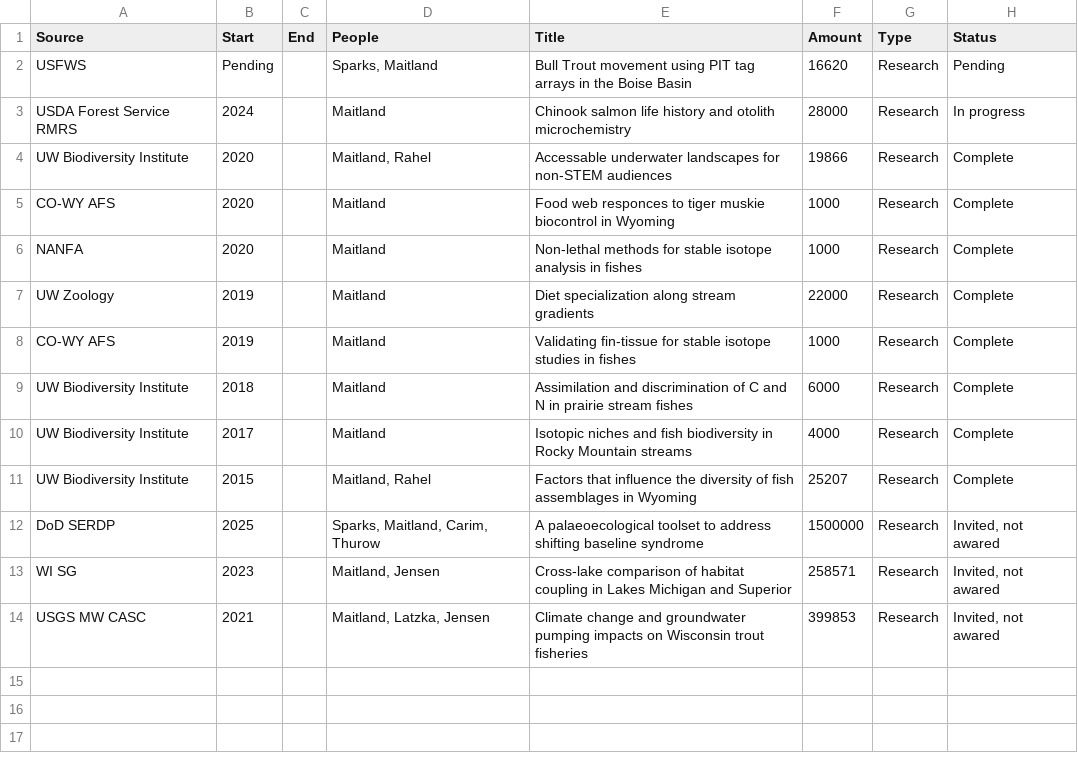
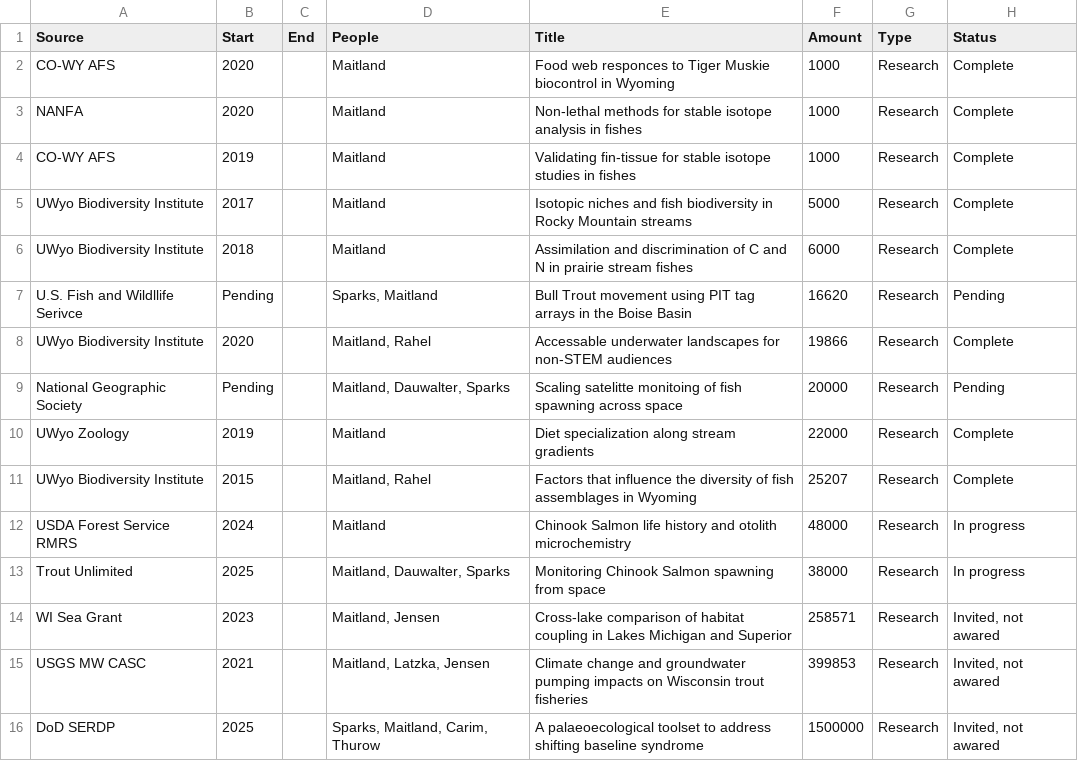
Before and after one commit to bmait101/CV, a CSV file: grant_income.csv, drawn as a sheet.

```diff
--- a/grant_income.csv
+++ b/grant_income.csv
@@ -1,14 +1,16 @@
 Source,Start,End,People,Title,Amount,Type,Status
-USFWS,Pending,,"Sparks, Maitland",Bull Trout movement using PIT tag arrays in the Boise Basin,16620,Research,Pending
-USDA Forest Service RMRS,2024,,Maitland,Chinook salmon life history and otolith microchemistry,28000,Research,In progress
-UW Biodiversity Institute,2020,,"Maitland, Rahel",Accessable underwater landscapes for non-STEM audiences,19866,Research,Complete
-CO-WY AFS,2020,,Maitland,Food web responces to tiger muskie biocontrol in Wyoming,1000,Research,Complete
+CO-WY AFS,2020,,Maitland,Food web responces to Tiger Muskie biocontrol in Wyoming,1000,Research,Complete
 NANFA,2020,,Maitland,Non-lethal methods for stable isotope analysis in fishes,1000,Research,Complete
-UW Zoology,2019,,Maitland,Diet specialization along stream gradients,22000,Research,Complete
 CO-WY AFS,2019,,Maitland,Validating fin-tissue for stable isotope studies in fishes,1000,Research,Complete
-UW Biodiversity Institute,2018,,Maitland,Assimilation and discrimination of C and N in prairie stream fishes,6000,Research,Complete
-UW Biodiversity Institute,2017,,Maitland,Isotopic niches and fish biodiversity in Rocky Mountain streams,4000,Research,Complete
-UW Biodiversity Institute,2015,,"Maitland, Rahel",Factors that influence the diversity of fish assemblages in Wyoming,25207,Research,Complete
+UWyo Biodiversity Institute,2017,,Maitland,Isotopic niches and fish biodiversity in Rocky Mountain streams,5000,Research,Complete
+UWyo Biodiversity Institute,2018,,Maitland,Assimilation and discrimination of C and N in prairie stream fishes,6000,Research,Complete
+U.S. Fish and Wildllife Serivce,Pending,,"Sparks, Maitland",Bull Trout movement using PIT tag arrays in the Boise Basin,16620,Research,Pending
+UWyo Biodiversity Institute,2020,,"Maitland, Rahel",Accessable underwater landscapes for non-STEM audiences,19866,Research,Complete
+National Geographic Society,Pending,,"Maitland, Dauwalter, Sparks",Scaling satelitte monitoing of fish spawning across space,20000,Research,Pending
+UWyo Zoology,2019,,Maitland,Diet specialization along stream gradients,22000,Research,Complete
+UWyo Biodiversity Institute,2015,,"Maitland, Rahel",Factors that influence the diversity of fish assemblages in Wyoming,25207,Research,Complete
+USDA Forest Service RMRS,2024,,Maitland,Chinook Salmon life history and otolith microchemistry,48000,Research,In progress
+Trout Unlimited,2025,,"Maitland, Dauwalter, Sparks",Monitoring Chinook Salmon spawning from space,38000,Research,In progress
+WI Sea Grant,2023,,"Maitland, Jensen",Cross-lake comparison of habitat coupling in Lakes Michigan and Superior,258571,Research,"Invited, not awared"
+USGS MW CASC,2021,,"Maitland, Latzka, Jensen",Climate change and groundwater pumping impacts on Wisconsin trout fisheries,399853,Research,"Invited, not awared"
 DoD SERDP,2025,,"Sparks, Maitland, Carim, Thurow",A palaeoecological toolset to address shifting baseline syndrome,1500000,Research,"Invited, not awared"
-WI SG,2023,,"Maitland, Jensen",Cross-lake comparison of habitat coupling in Lakes Michigan and Superior,258571,Research,"Invited, not awared"
-USGS MW CASC,2021,,"Maitland, Latzka, Jensen",Climate change and groundwater pumping impacts on Wisconsin trout fisheries,399853,Research,"Invited, not awared"
```
Also changed, not shown: 6 other files.
